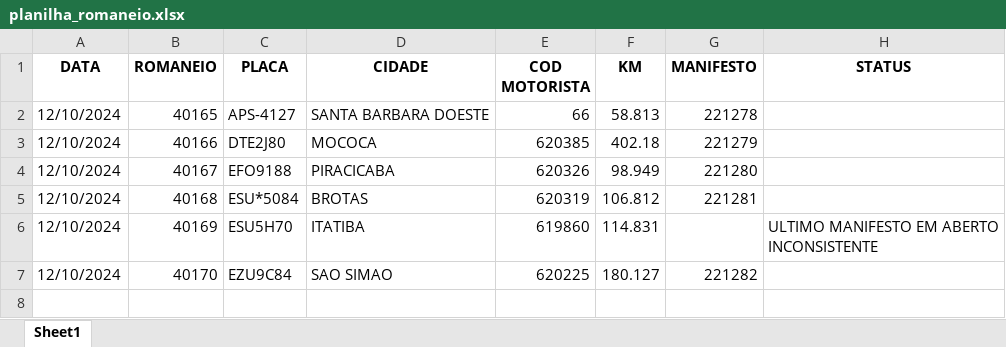
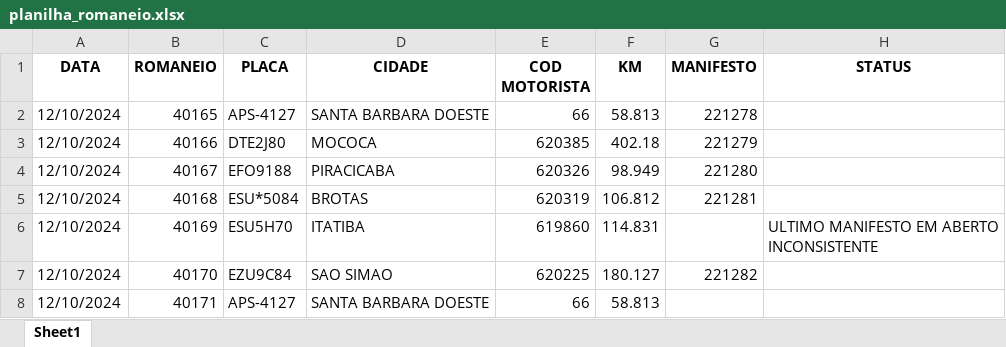
Before and after one commit to Monsterned/Lancamento_Romaneio_Manifesto_CC15_19, an Excel workbook: planilha_romaneio.xlsx, sheet Sheet1, drawn as a sheet; values as stored, in another font and other column widths than the file's, no borders; the diff names each change by its address in the sheet, - before the commit and + after, or states it on an @@ line.

```diff
--- a/planilha_romaneio.xlsx (sheet Sheet1)
+++ b/planilha_romaneio.xlsx (sheet Sheet1)
+row 8: 12/10/2024 | 40171 | APS-4127 | SANTA BARBARA DOESTE | 66 | 58.813
```
Also changed, not shown: Base.xlsx, 4 other files.
